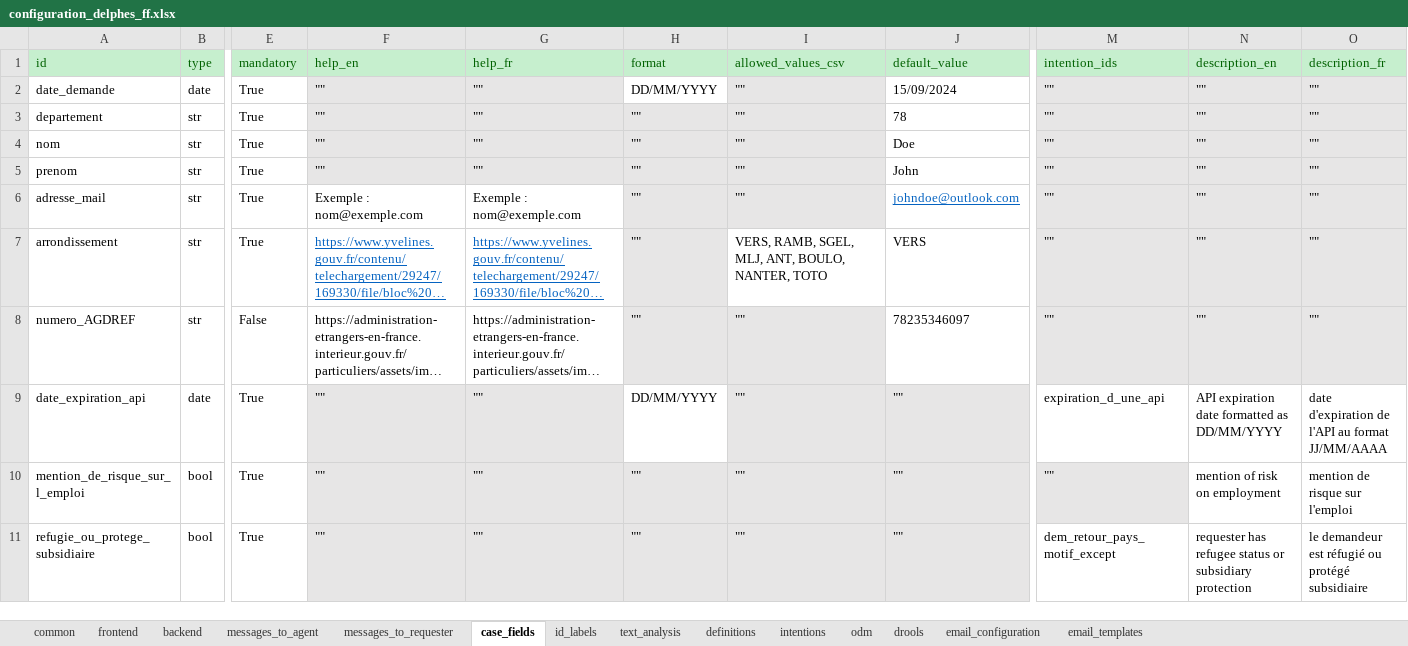
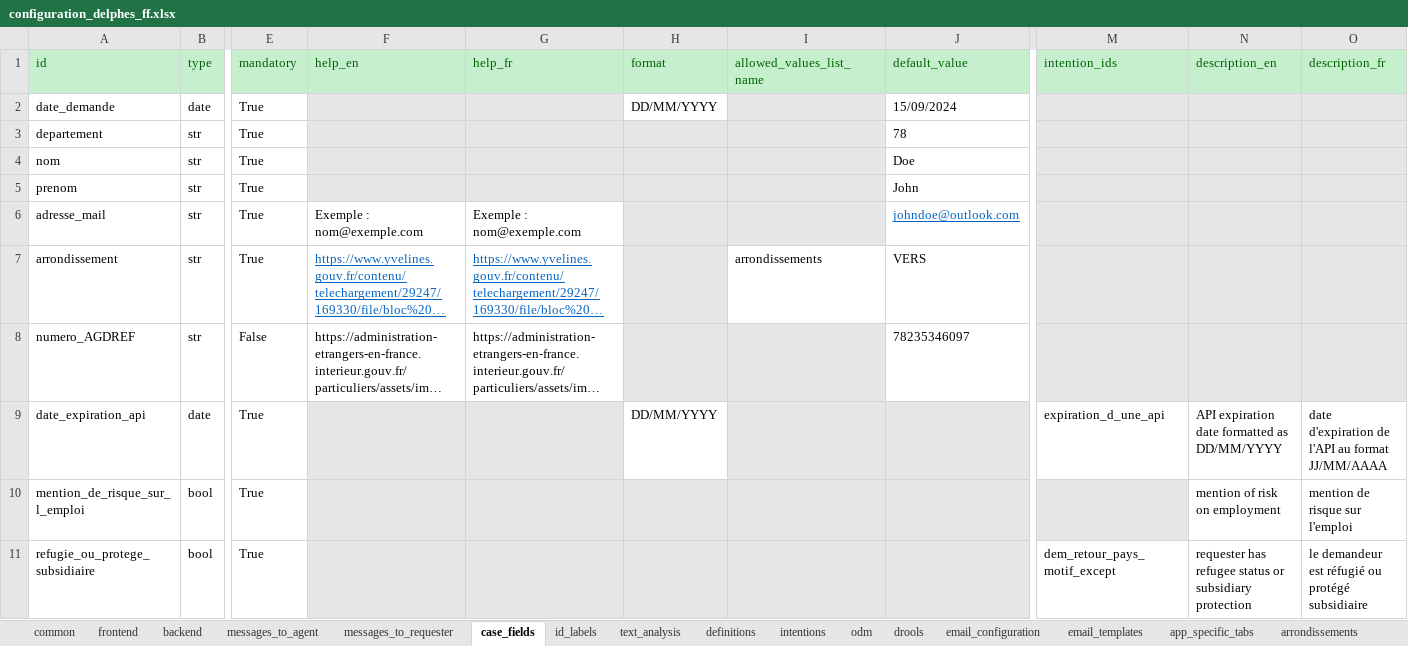
Before and after one commit to athena-ceo/trusted-service, an Excel workbook: apps/delphes/runtime/configuration_delphes_ff.xlsx, sheet case_fields, drawn as a sheet; only a part is shown, gaps mark what is left out; long unchanged cells end in …; values as stored, in another font and other column widths than the file's, no borders; the diff names each change by its address in the sheet, - before the commit and + after, or states it on an @@ line.

Commit message:
Improve management of dynamic list

```diff
--- a/apps/delphes/runtime/configuration_delphes_ff.xlsx (sheet case_fields)
+++ b/apps/delphes/runtime/configuration_delphes_ff.xlsx (sheet case_fields)
+sheet tab: app_specific_tabs
+sheet tab: arrondissements
-I1: allowed_values_csv
+I1: allowed_values_list_name
-F2:F5 (help_en): ""
+F2:F5 (help_en): (empty)
-G2:G5 (help_fr): ""
+G2:G5 (help_fr): (empty)
-I2:I6 (allowed_values_list_name): ""
+I2:I6 (allowed_values_list_name): (empty)
-M2:M8 (intention_ids): ""
+M2:M8 (intention_ids): (empty)
-N2:N8 (description_en): ""
+N2:N8 (description_en): (empty)
-O2:O8 (description_fr): ""
+O2:O8 (description_fr): (empty)
-H3:H8 (format): ""
+H3:H8 (format): (empty)
-I7 (allowed_values_list_name): VERS, RAMB, SGEL, MLJ, ANT, BOULO, NANTER, TOTO
+I7 (allowed_values_list_name): arrondissements
-I8:I11 (allowed_values_list_name): ""
+I8:I11 (allowed_values_list_name): (empty)
-F9:F11 (help_en): ""
+F9:F11 (help_en): (empty)
-G9:G11 (help_fr): ""
+G9:G11 (help_fr): (empty)
-J9:J11 (default_value): ""
+J9:J11 (default_value): (empty)
-H10:H11 (format): ""
+H10:H11 (format): (empty)
-M10 (intention_ids): ""
+M10 (intention_ids): (empty)
```
Also changed, not shown: 6 other files.
